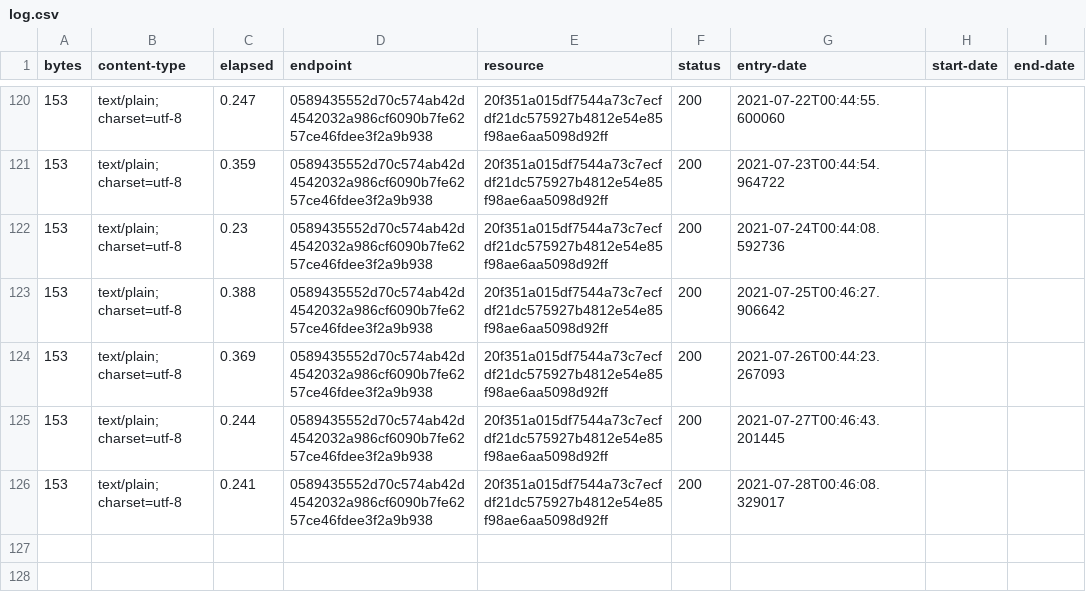
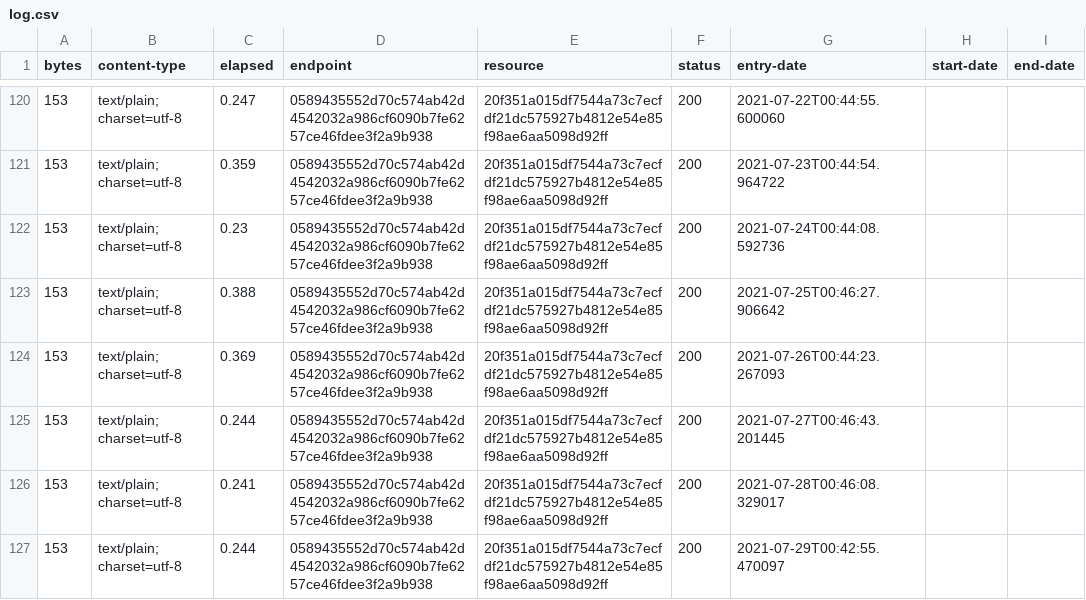
Before and after one commit to digital-land/ownership-status-collection, a CSV file: collection/log.csv, drawn as a sheet; only a part is shown, gaps mark what is left out.

Commit message:
Collection 2021-07-29

```diff
--- a/collection/log.csv
+++ b/collection/log.csv
@@ -126 +126,2 @@ bytes,content-type,elapsed,endpoint,resource,status,entry-date,start-date,end-da
 153,text/plain; charset=utf-8,0.241,0589435552d70c574ab42d4542032a986cf6090b7fe6257ce46fdee3f2a9b938,20f351a015df7544a73c7ecfdf21dc575927b4812e54e85f98ae6aa5098d92ff,200,2021-07-28T00:46:08.329017,,
+153,text/plain; charset=utf-8,0.244,0589435552d70c574ab42d4542032a986cf6090b7fe6257ce46fdee3f2a9b938,20f351a015df7544a73c7ecfdf21dc575927b4812e54e85f98ae6aa5098d92ff,200,2021-07-29T00:42:55.470097,,
```
